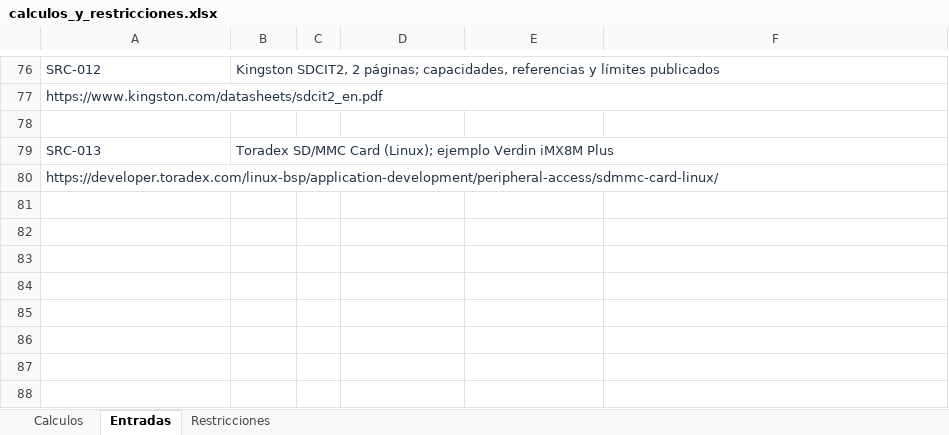
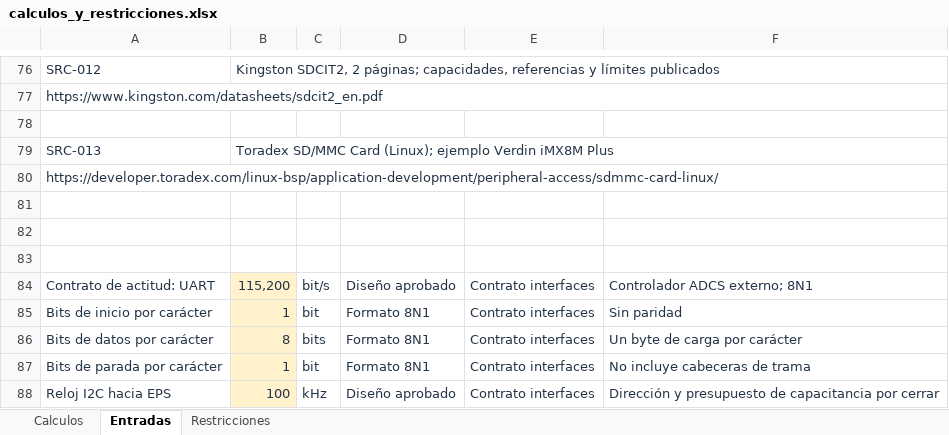
Before and after one commit to Daniel50726/CubeSat-UD34_Practica4, an Excel workbook: calculos/calculos_y_restricciones.xlsx, sheet Entradas, drawn as a sheet; only a part is shown, gaps mark what is left out; values as stored, in another font and other column widths than the file's, no borders; the diff names each change by its address in the sheet, - before the commit and + after, or states it on an @@ line.

Commit message:
design: integrar contratos de interfaces entre modulos

```diff
--- a/calculos/calculos_y_restricciones.xlsx (sheet Entradas)
+++ b/calculos/calculos_y_restricciones.xlsx (sheet Entradas)
+row 81: (empty)
+row 82: (empty)
+row 83: (empty)
+row 84: Contrato de actitud: UART | 115,200 | bit/s | Diseño aprobado | Contrato interfaces | Controlador ADCS externo; 8N1
+row 85: Bits de inicio por carácter | 1 | bit | Formato 8N1 | Contrato interfaces | Sin paridad
+row 86: Bits de datos por carácter | 8 | bits | Formato 8N1 | Contrato interfaces | Un byte de carga por carácter
+row 87: Bits de parada por carácter | 1 | bit | Formato 8N1 | Contrato interfaces | No incluye cabeceras de trama
+row 88: Reloj I2C hacia EPS | 100 | kHz | Diseño aprobado | Contrato interfaces | Dirección y presupuesto de capacitancia por cerrar
```
Also changed, not shown: sheet Restricciones, sheet Calculos, 7 other files.
